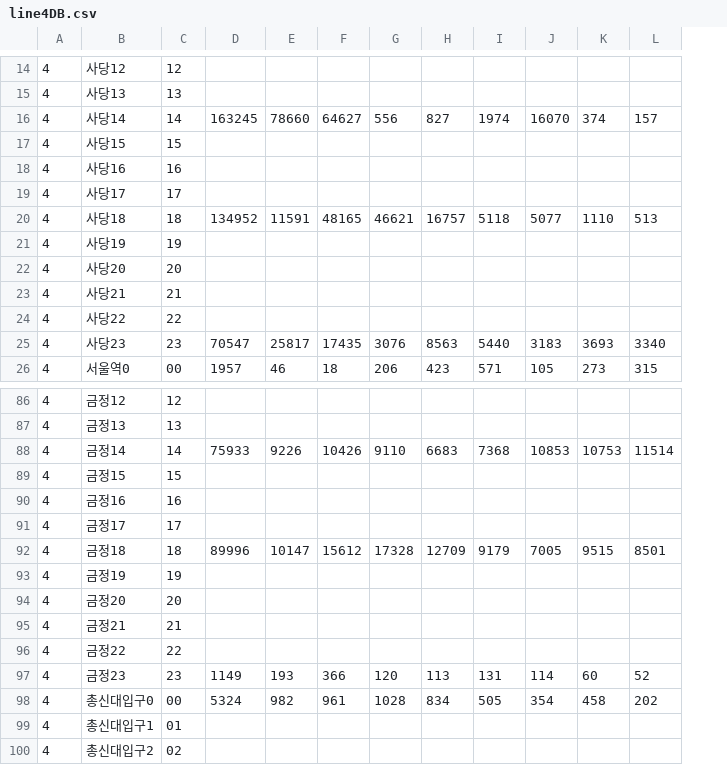
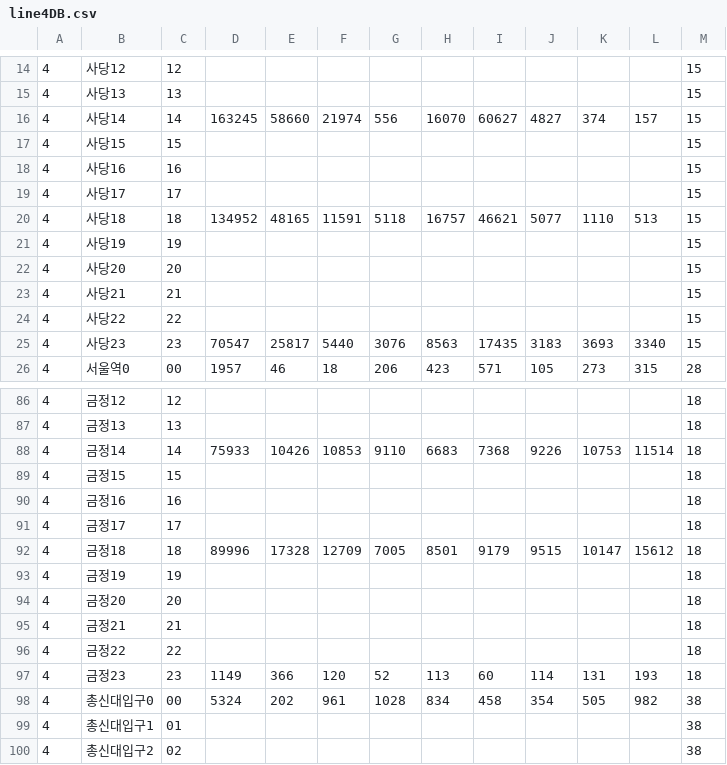
Before and after one commit to NongE/P5.js_Visual_Programming, a CSV file: Final_vp/DB/line4DB.csv, drawn as a sheet; only a part is shown, gaps mark what is left out; the diff covers the shown part only; the diff names each change by its address in the sheet, - before the commit and + after, or states it on an @@ line.

```diff
--- a/Final_vp/DB/line4DB.csv
+++ b/Final_vp/DB/line4DB.csv
+column M, rows 14-26: 15 | 15 | 15 | 15 | 15 | 15 | 15 | 15 | 15 | 15 | 15 | 15 | 28; rows 86-100: 18 | 18 | 18 | 18 | 18 | 18 | 18 | 18 | 18 | 18 | 18 | 18 | 38 | 38 | 38
-E16: 78660
+E16: 58660
-F16: 64627
+F16: 21974
-H16: 827
+H16: 16070
-I16: 1974
+I16: 60627
-J16: 16070
+J16: 4827
-E20: 11591
+E20: 48165
-F20: 48165
+F20: 11591
-G20: 46621
+G20: 5118
-I20: 5118
+I20: 46621
-F25: 17435
+F25: 5440
-I25: 5440
+I25: 17435
-E88: 9226
+E88: 10426
-F88: 10426
+F88: 10853
-J88: 10853
+J88: 9226
-E92: 10147
+E92: 17328
-F92: 15612
+F92: 12709
-G92: 17328
+G92: 7005
-H92: 12709
+H92: 8501
-J92: 7005
+J92: 9515
-K92: 9515
+K92: 10147
-L92: 8501
+L92: 15612
-E97: 193
+E97: 366
-F97: 366
+F97: 120
-G97: 120
+G97: 52
-I97: 131
+I97: 60
-K97: 60
+K97: 131
-L97: 52
+L97: 193
-E98: 982
+E98: 202
-I98: 505
+I98: 458
-K98: 458
+K98: 505
-L98: 202
+L98: 982
```
Also changed, not shown: 67 edited cells elsewhere in this file, Final_vp/DB/line7DB.csv, 2 other files.
